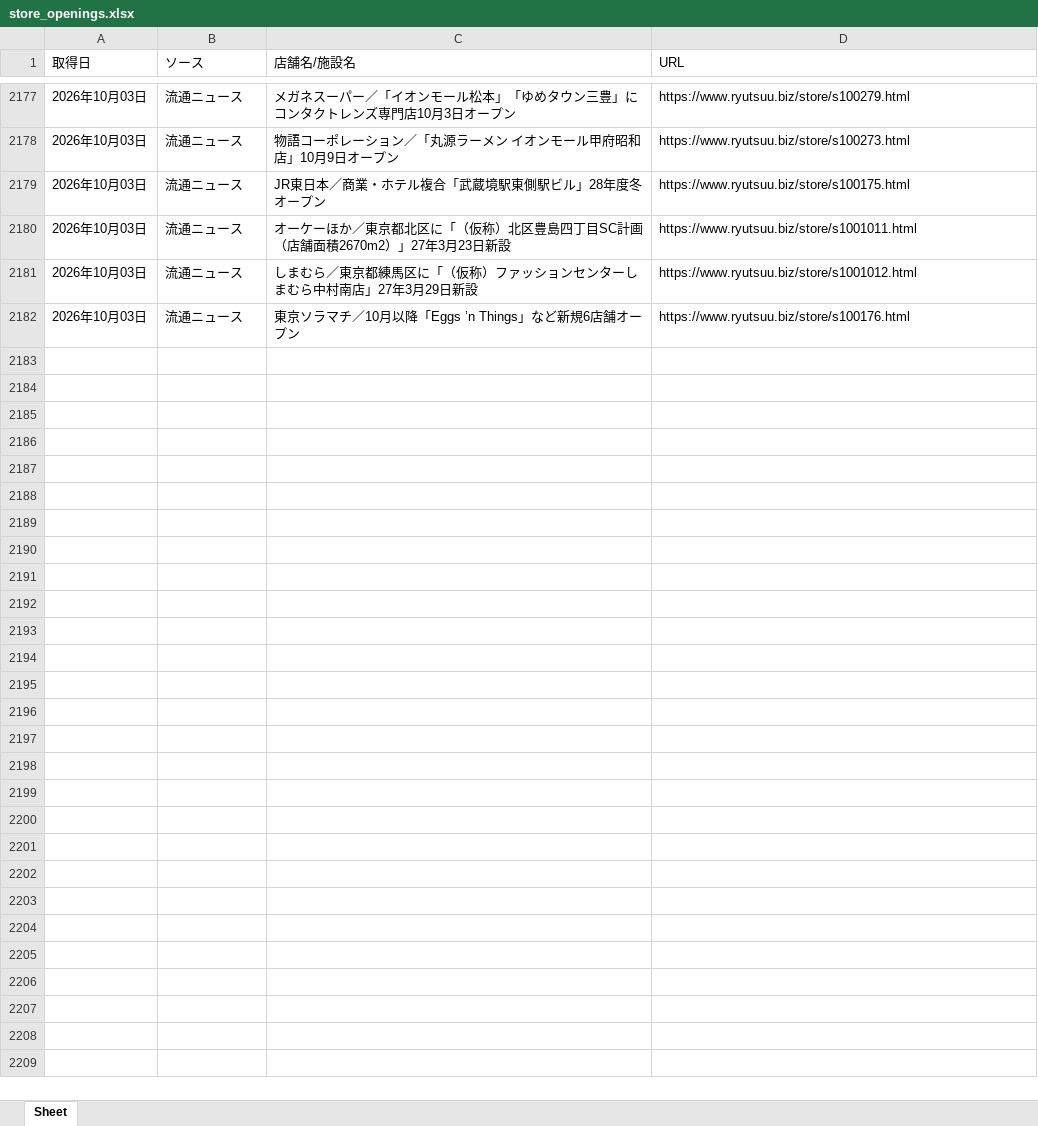
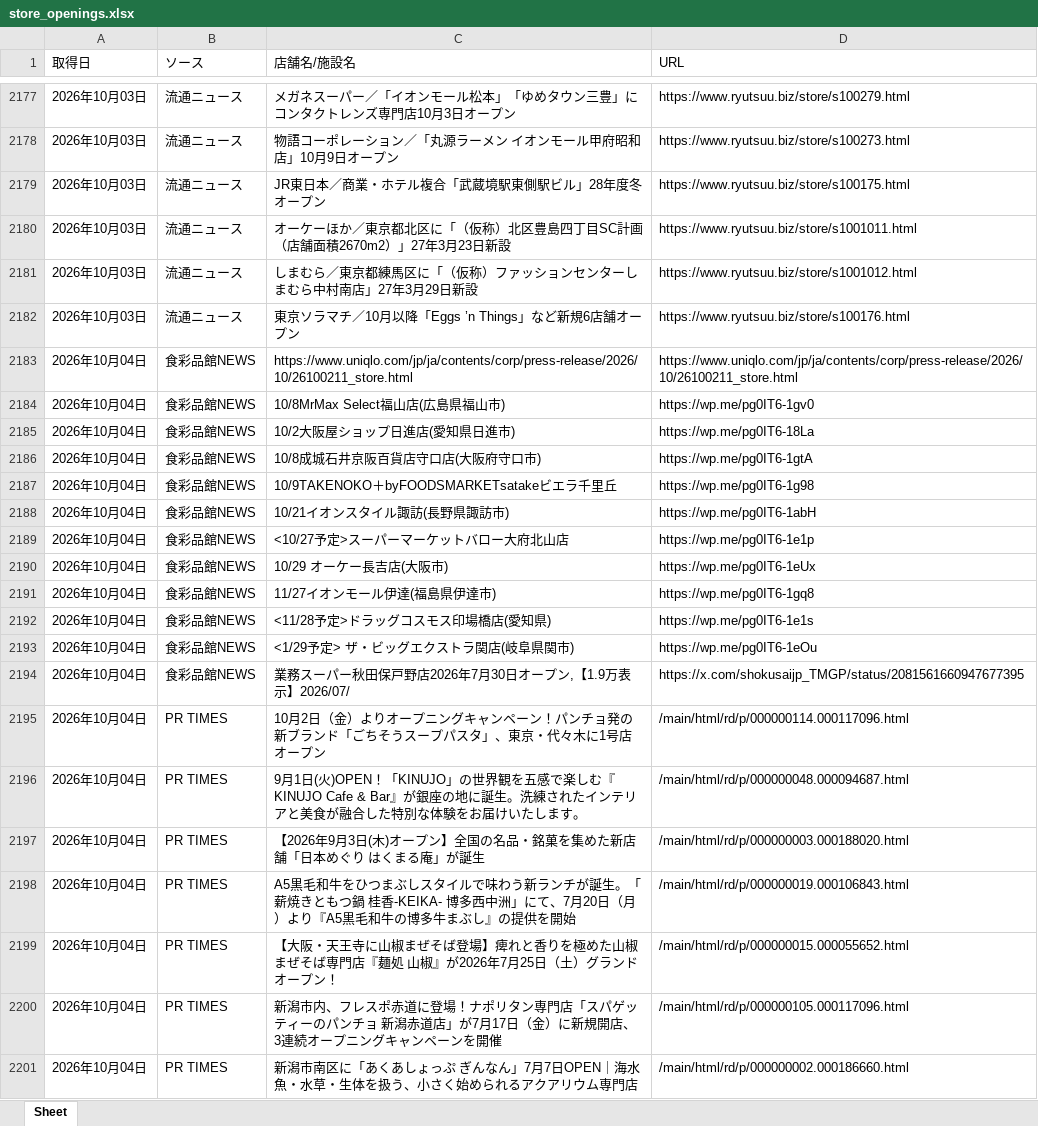
Before and after one commit to yujichan1-hub/newshop_collector, an Excel workbook: data/store_openings.xlsx, sheet Sheet, drawn as a sheet; only a part is shown, gaps mark what is left out; values as stored, in another font and other column widths than the file's, no borders; the diff covers the shown part only; the diff names each change by its address in the sheet, - before the commit and + after, or states it on an @@ line.

```diff
--- a/data/store_openings.xlsx (sheet Sheet)
+++ b/data/store_openings.xlsx (sheet Sheet)
+row 2183: 2026年10月04日 | 食彩品館NEWS | https://www.uniqlo.com/jp/ja/contents/corp/press-release/2026/10/26100211_store.html | https://www.uniqlo.com/jp/ja/contents/corp/press-release/2026/10/26100211_store.html
+row 2184: 2026年10月04日 | 食彩品館NEWS | 10/8MrMax Select福山店(広島県福山市) | https://wp.me/pg0IT6-1gv0
+row 2185: 2026年10月04日 | 食彩品館NEWS | 10/2大阪屋ショップ日進店(愛知県日進市) | https://wp.me/pg0IT6-18La
+row 2186: 2026年10月04日 | 食彩品館NEWS | 10/8成城石井京阪百貨店守口店(大阪府守口市) | https://wp.me/pg0IT6-1gtA
+row 2187: 2026年10月04日 | 食彩品館NEWS | 10/9TAKENOKO＋byFOODSMARKETsatakeビエラ千里丘 | https://wp.me/pg0IT6-1g98
+row 2188: 2026年10月04日 | 食彩品館NEWS | 10/21イオンスタイル諏訪(長野県諏訪市) | https://wp.me/pg0IT6-1abH
+row 2189: 2026年10月04日 | 食彩品館NEWS | <10/27予定>スーパーマーケットバロー大府北山店 | https://wp.me/pg0IT6-1e1p
+row 2190: 2026年10月04日 | 食彩品館NEWS | 10/29 オーケー長吉店(大阪市) | https://wp.me/pg0IT6-1eUx
+row 2191: 2026年10月04日 | 食彩品館NEWS | 11/27イオンモール伊達(福島県伊達市) | https://wp.me/pg0IT6-1gq8
+row 2192: 2026年10月04日 | 食彩品館NEWS | <11/28予定>ドラッグコスモス印場橋店(愛知県) | https://wp.me/pg0IT6-1e1s
+row 2193: 2026年10月04日 | 食彩品館NEWS | <1/29予定> ザ・ビッグエクストラ関店(岐阜県関市) | https://wp.me/pg0IT6-1eOu
+row 2194: 2026年10月04日 | 食彩品館NEWS | 業務スーパー秋田保戸野店2026年7月30日オープン,【1.9万表示】2026/07/ | https://x.com/shokusaijp_TMGP/status/2081561660947677395
+row 2195: 2026年10月04日 | PR TIMES | 10月2日（金）よりオープニングキャンペーン！パンチョ発の新ブランド「ごちそうスープパスタ」、東京・代々木に1号店オープン | /main/html/rd/p/000000114.000117096.html
+row 2196: 2026年10月04日 | PR TIMES | 9月1日(火)OPEN！「KINUJO」の世界観を五感で楽しむ『KINUJO Cafe & Bar』が銀座の地に誕生。洗練されたインテリアと美食が融合した特別な体験をお届けいたします。 | /main/html/rd/p/000000048.000094687.html
+row 2197: 2026年10月04日 | PR TIMES | 【2026年9月3日(木)オープン】全国の名品・銘菓を集めた新店舗「日本めぐり はくまる庵」が誕生 | /main/html/rd/p/000000003.000188020.html
+row 2198: 2026年10月04日 | PR TIMES | A5黒毛和牛をひつまぶしスタイルで味わう新ランチが誕生。「薪焼きともつ鍋 桂香-KEIKA- 博多西中洲」にて、7月20日（月）より『A5黒毛和牛の博多牛まぶし』の提供を開始 | /main/html/rd/p/000000019.000106843.html
+row 2199: 2026年10月04日 | PR TIMES | 【大阪・天王寺に山椒まぜそば登場】痺れと香りを極めた山椒まぜそば専門店『麺処 山椒』が2026年7月25日（土）グランドオープン！ | /main/html/rd/p/000000015.000055652.html
+row 2200: 2026年10月04日 | PR TIMES | 新潟市内、フレスポ赤道に登場！ナポリタン専門店「スパゲッティーのパンチョ 新潟赤道店」が7月17日（金）に新規開店、3連続オープニングキャンペーンを開催 | /main/html/rd/p/000000105.000117096.html
+row 2201: 2026年10月04日 | PR TIMES | 新潟市南区に「あくあしょっぷ ぎんなん」7月7日OPEN｜海水魚・水草・生体を扱う、小さく始められるアクアリウム専門店 | /main/html/rd/p/000000002.000186660.html
```
Also changed, not shown: 53 added rows elsewhere in this sheet, 1 other file.
